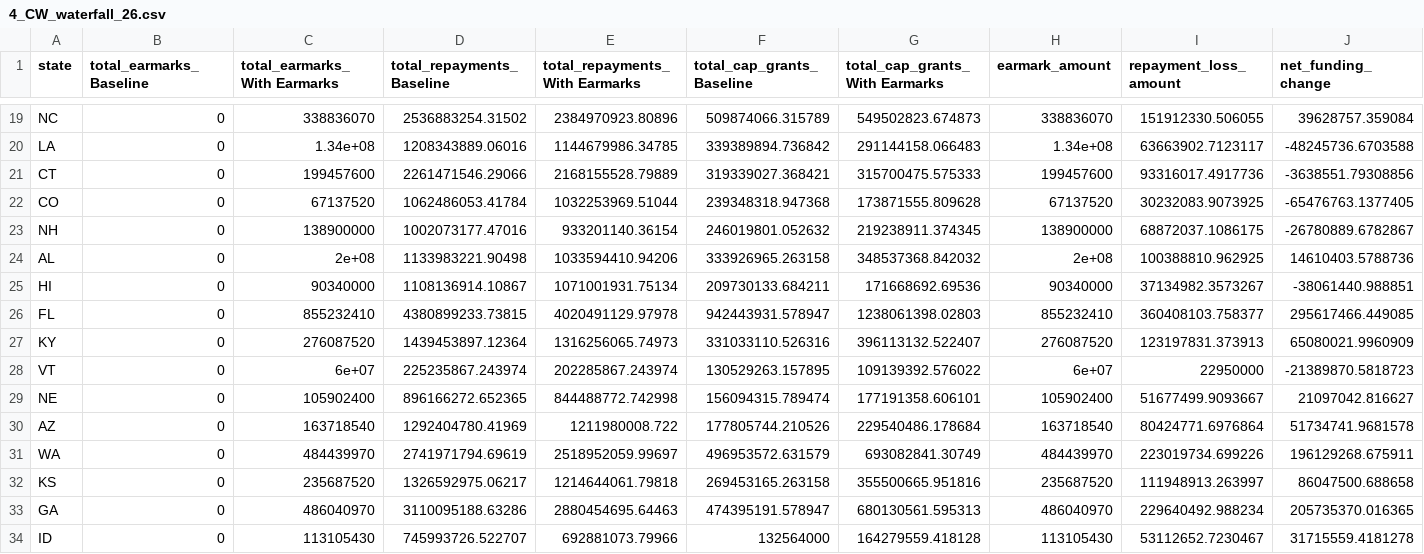
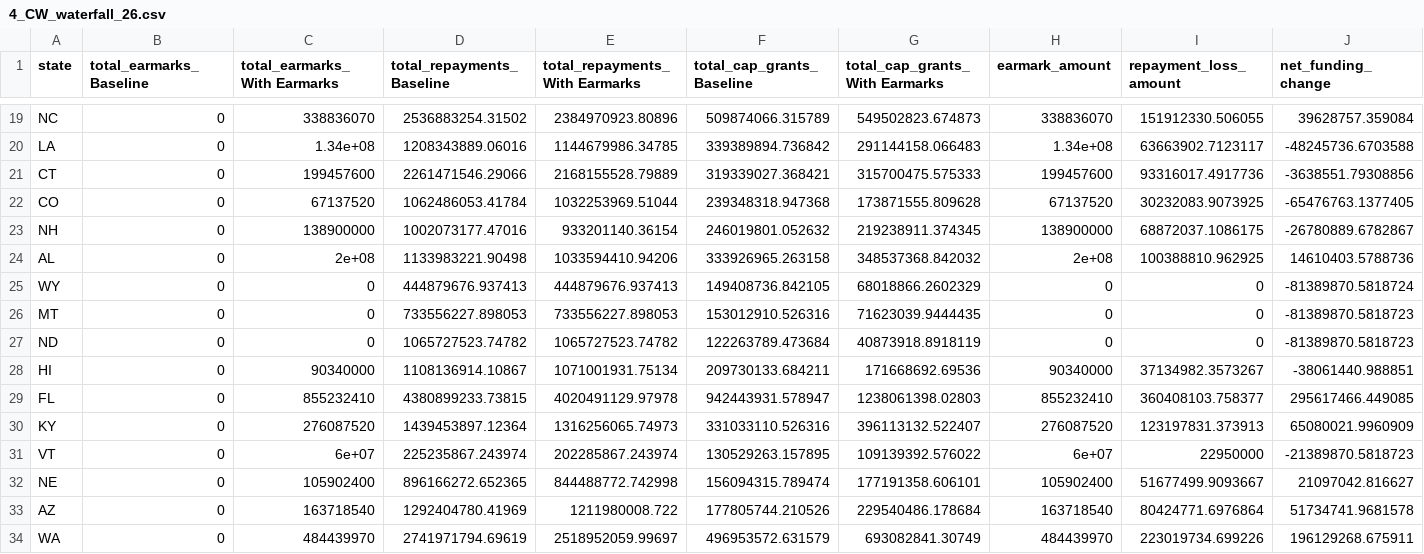
Before and after one commit to Environmental-Policy-Innovation-Center/srf-earmarks, a CSV file: results-updates/section4/CW/4_CW_waterfall_26.csv, drawn as a sheet; only a part is shown, gaps mark what is left out; the shorter side is filled out with more unchanged rows; rows hold the shown columns only; the diff names each change by its address in the sheet, - before the commit and + after, or states it on an @@ line.

```diff
--- a/results-updates/section4/CW/4_CW_waterfall_26.csv
+++ b/results-updates/section4/CW/4_CW_waterfall_26.csv
+row 25: WY | 0 | 0 | 444879676.937413 | 444879676.937413 | 149408736.842105 | 68018866.2602329 | 0 | 0 | -81389870.5818724
+row 26: MT | 0 | 0 | 733556227.898053 | 733556227.898053 | 153012910.526316 | 71623039.9444435 | 0 | 0 | -81389870.5818723
+row 27: ND | 0 | 0 | 1065727523.74782 | 1065727523.74782 | 122263789.473684 | 40873918.8918119 | 0 | 0 | -81389870.5818723
```
Also changed, not shown: results-updates/section4/DW/4_DW_waterfall_26.csv, 4 other files.
